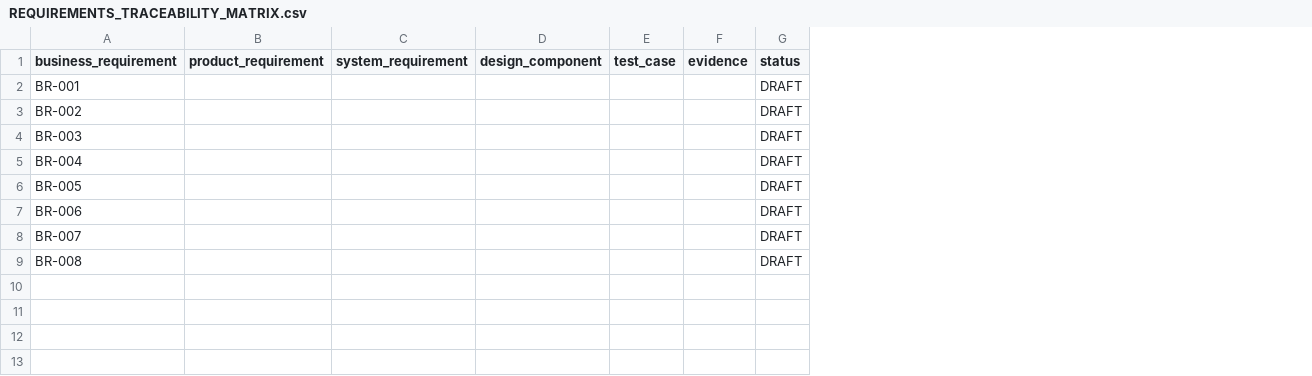
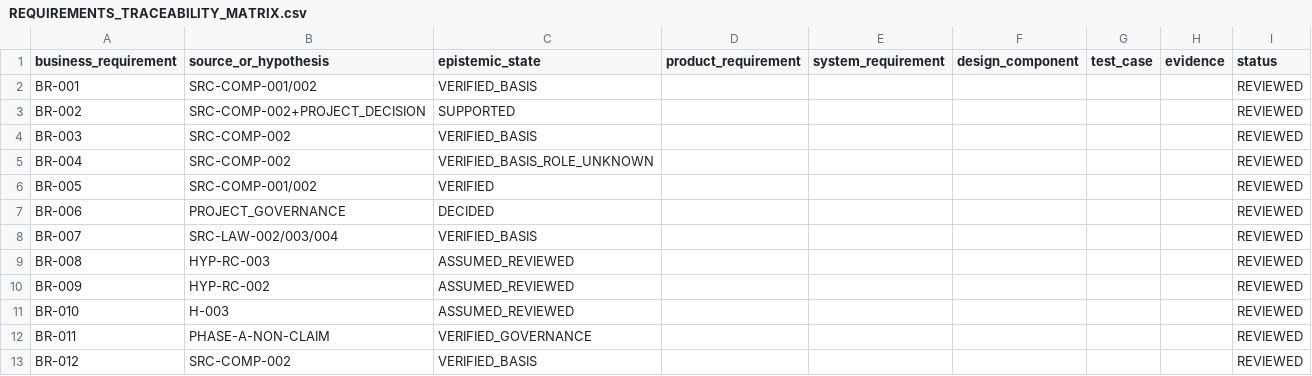
Before and after one commit to panjiaryasoma/JAGA-JKN, a CSV file: docs/07_TRACEABILITY_AND_CONTROL/REQUIREMENTS_TRACEABILITY_MATRIX.csv, drawn as a sheet; removed rows and columns are numbered as before the commit, all else as after; the diff names each change by its address in the sheet, - before the commit and + after, or states it on an @@ line.

```diff
--- a/docs/07_TRACEABILITY_AND_CONTROL/REQUIREMENTS_TRACEABILITY_MATRIX.csv
+++ b/docs/07_TRACEABILITY_AND_CONTROL/REQUIREMENTS_TRACEABILITY_MATRIX.csv
+column B (source_or_hypothesis), rows 2-9: SRC-COMP-001/002 | SRC-COMP-002+PROJECT_DECISION | SRC-COMP-002 | SRC-COMP-002 | SRC-COMP-001/002 | PROJECT_GOVERNANCE | SRC-LAW-002/003/004 | HYP-RC-003
+column C (epistemic_state), rows 2-9: VERIFIED_BASIS | SUPPORTED | VERIFIED_BASIS | VERIFIED_BASIS_ROLE_UNKNOWN | VERIFIED | DECIDED | VERIFIED_BASIS | ASSUMED_REVIEWED
-column G (status), rows 2-9: all DRAFT
+column I (status), rows 2-9: all REVIEWED
+row 10: BR-009 | HYP-RC-002 | ASSUMED_REVIEWED |  |  |  |  |  | REVIEWED
+row 11: BR-010 | H-003 | ASSUMED_REVIEWED |  |  |  |  |  | REVIEWED
+row 12: BR-011 | PHASE-A-NON-CLAIM | VERIFIED_GOVERNANCE |  |  |  |  |  | REVIEWED
+row 13: BR-012 | SRC-COMP-002 | VERIFIED_BASIS |  |  |  |  |  | REVIEWED
```
Also changed, not shown: docs/DOCUMENT_MANIFEST.csv, 18 other files.
